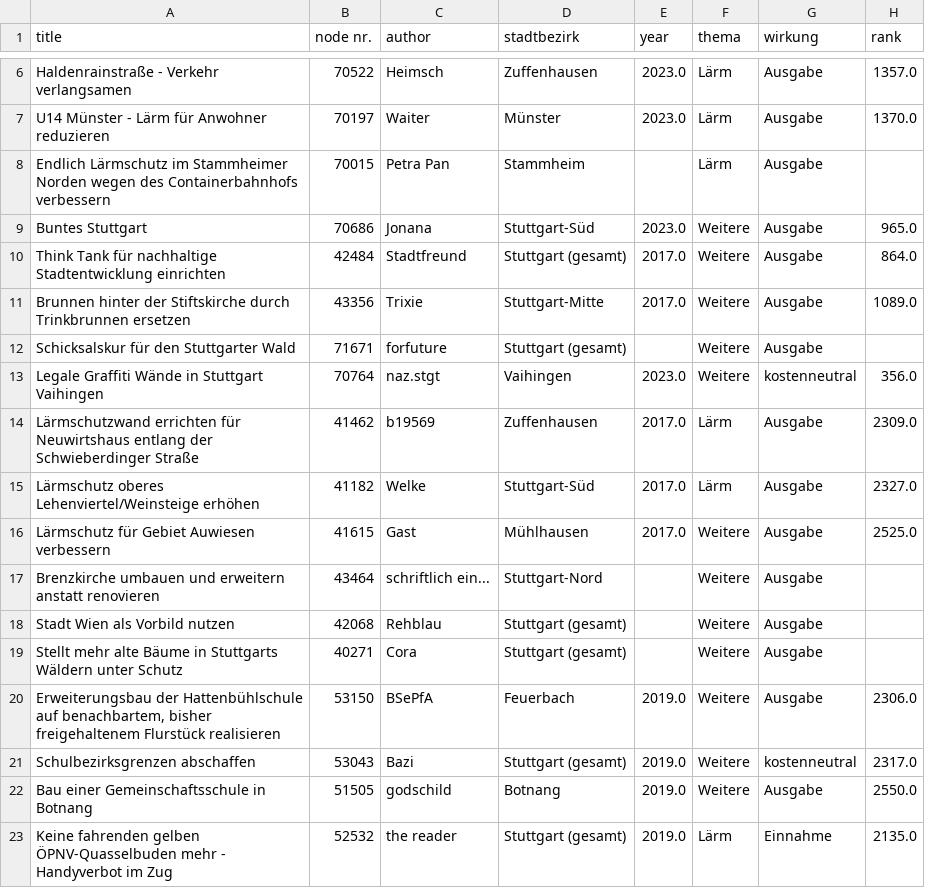
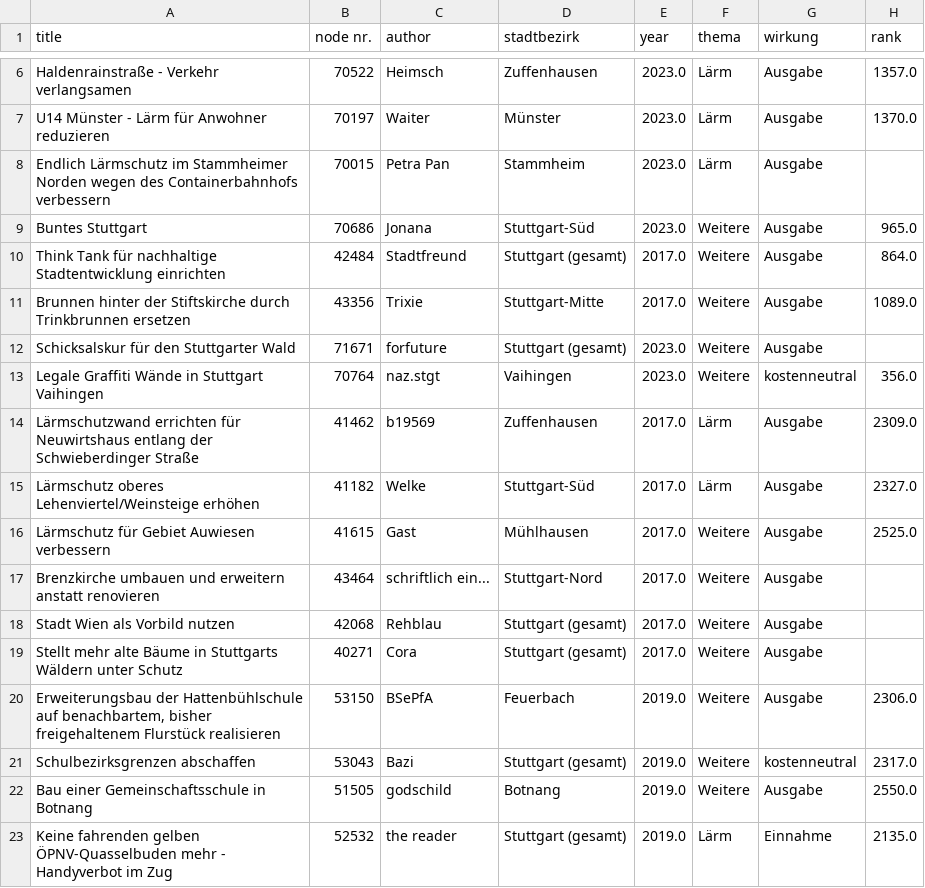
Before and after one commit to amaryllisDNA/Buergerhaushalt_Stuttgart, a CSV file: dataset/missings.csv, drawn as a sheet; only a part is shown, gaps mark what is left out; the diff names each change by its address in the sheet, - before the commit and + after, or states it on an @@ line.

```diff
--- a/dataset/missings.csv
+++ b/dataset/missings.csv
-E8 (year): (empty)
+E8 (year): 2023.0
-E12 (year): (empty)
+E12 (year): 2023.0
-E17:E19 (year): (empty)
+E17:E19 (year): 2017.0
```
Also changed, not shown: 3 other files.
